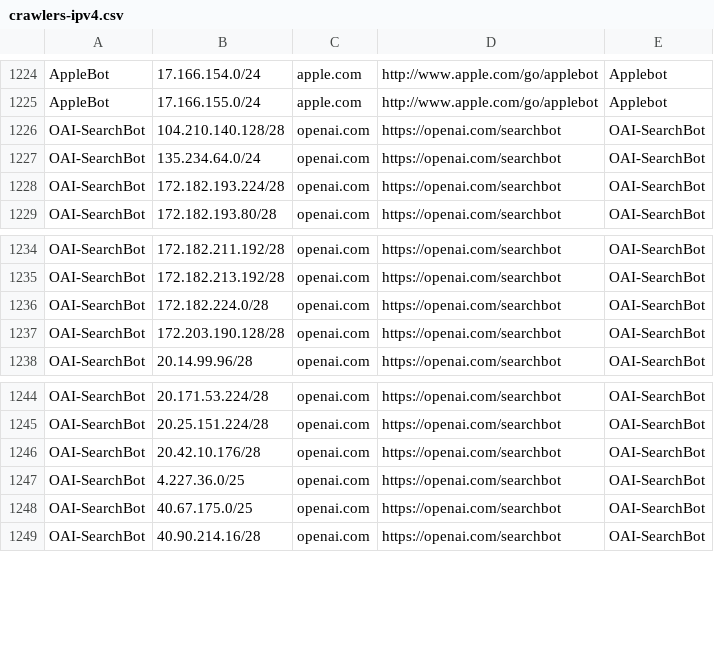
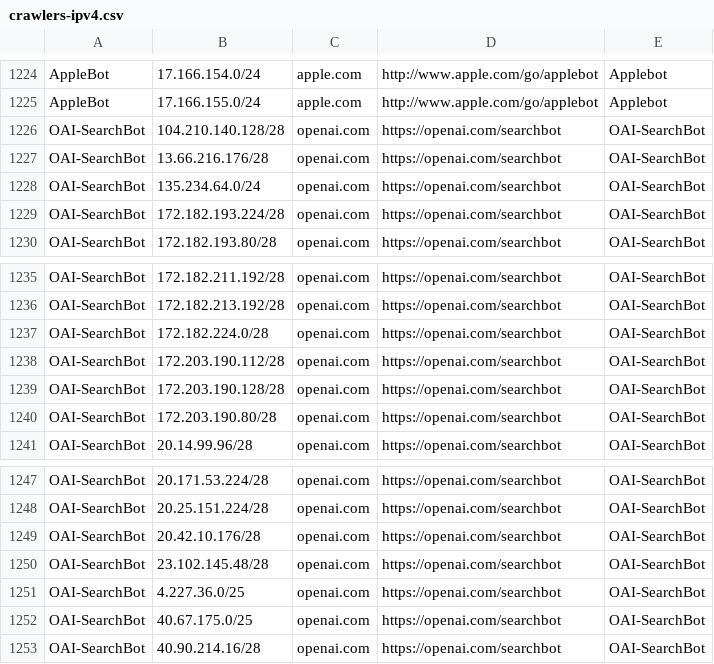
Before and after one commit to hexydec/ip-ranges, a CSV file: output/crawlers-ipv4.csv, drawn as a sheet; only a part is shown, gaps mark what is left out; the diff names each change by its address in the sheet, - before the commit and + after, or states it on an @@ line.

```diff
--- a/output/crawlers-ipv4.csv
+++ b/output/crawlers-ipv4.csv
+row 1227: OAI-SearchBot | 13.66.216.176/28 | openai.com | https://openai.com/searchbot | OAI-SearchBot
+row 1238: OAI-SearchBot | 172.203.190.112/28 | openai.com | https://openai.com/searchbot | OAI-SearchBot
+row 1240: OAI-SearchBot | 172.203.190.80/28 | openai.com | https://openai.com/searchbot | OAI-SearchBot
+row 1250: OAI-SearchBot | 23.102.145.48/28 | openai.com | https://openai.com/searchbot | OAI-SearchBot
```
Also changed, not shown: output/crawlers.csv, 16 other files.
